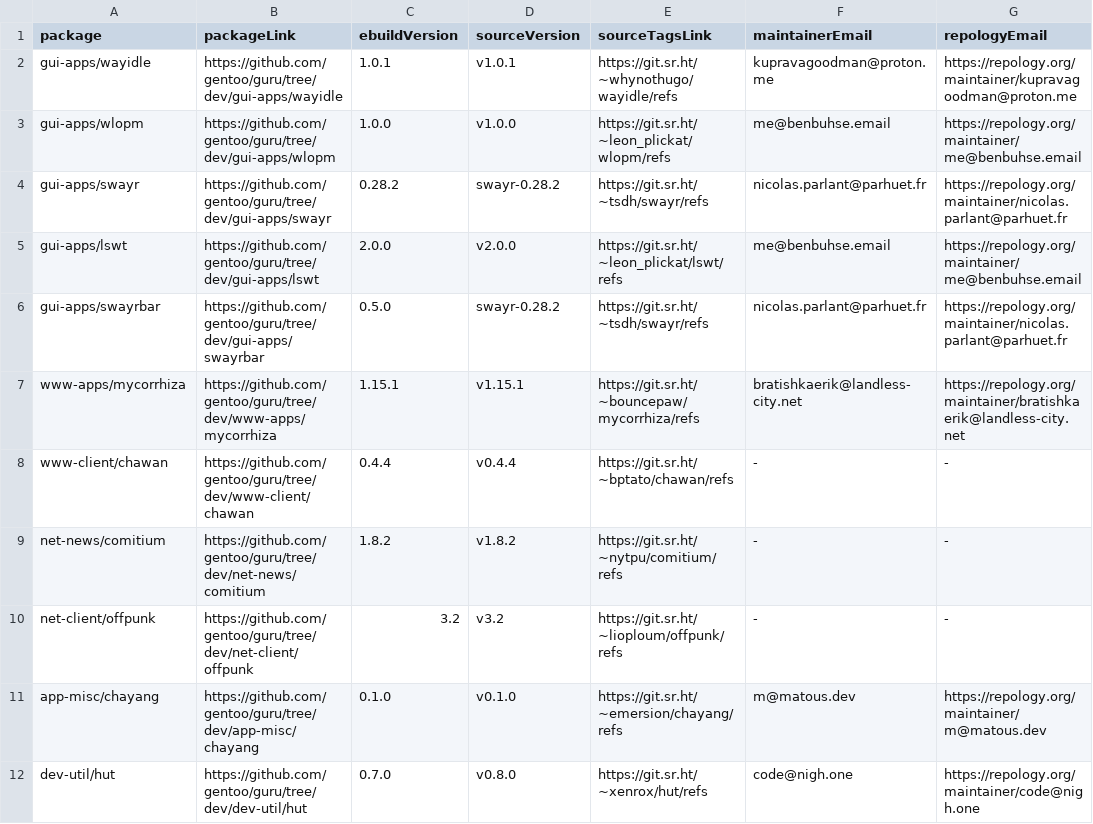
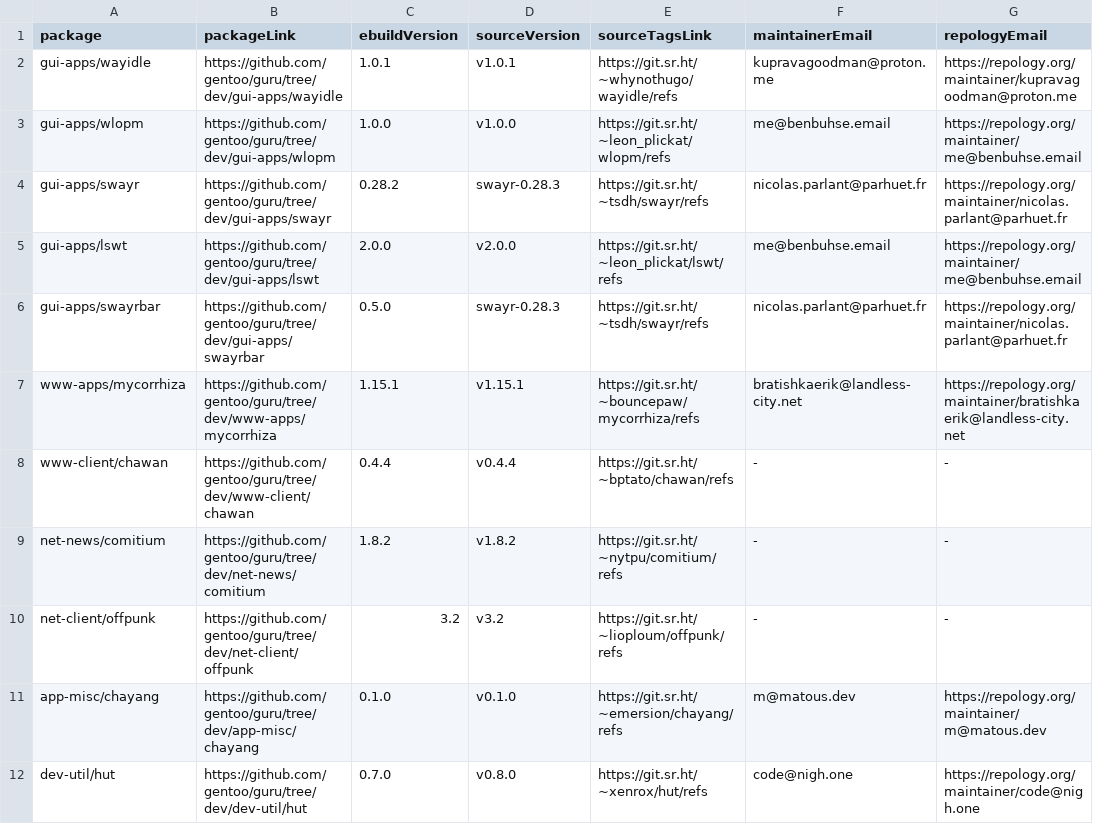
Before and after one commit to ingenarel/gentoo-hit-list, a CSV file: .sourcehut-raw-data.csv, drawn as a sheet.

```diff
--- a/.sourcehut-raw-data.csv
+++ b/.sourcehut-raw-data.csv
@@ -3,5 +3,5 @@ gui-apps/wayidle,https://github.com/gentoo/guru/tree/dev/gui-apps/wayidle,1.0.1,
 gui-apps/wlopm,https://github.com/gentoo/guru/tree/dev/gui-apps/wlopm,1.0.0,v1.0.0,https://git.sr.ht/~leon_plickat/wlopm/refs,me@benbuhse.email,https://repology.org/maintainer/me@benbuhse.email
-gui-apps/swayr,https://github.com/gentoo/guru/tree/dev/gui-apps/swayr,0.28.2,swayr-0.28.2,https://git.sr.ht/~tsdh/swayr/refs,nicolas.parlant@parhuet.fr,https://repology.org/maintainer/nicolas.parlant@parhuet.fr
+gui-apps/swayr,https://github.com/gentoo/guru/tree/dev/gui-apps/swayr,0.28.2,swayr-0.28.3,https://git.sr.ht/~tsdh/swayr/refs,nicolas.parlant@parhuet.fr,https://repology.org/maintainer/nicolas.parlant@parhuet.fr
 gui-apps/lswt,https://github.com/gentoo/guru/tree/dev/gui-apps/lswt,2.0.0,v2.0.0,https://git.sr.ht/~leon_plickat/lswt/refs,me@benbuhse.email,https://repology.org/maintainer/me@benbuhse.email
-gui-apps/swayrbar,https://github.com/gentoo/guru/tree/dev/gui-apps/swayrbar,0.5.0,swayr-0.28.2,https://git.sr.ht/~tsdh/swayr/refs,nicolas.parlant@parhuet.fr,https://repology.org/maintainer/nicolas.parlant@parhuet.fr
+gui-apps/swayrbar,https://github.com/gentoo/guru/tree/dev/gui-apps/swayrbar,0.5.0,swayr-0.28.3,https://git.sr.ht/~tsdh/swayr/refs,nicolas.parlant@parhuet.fr,https://repology.org/maintainer/nicolas.parlant@parhuet.fr
 www-apps/mycorrhiza,https://github.com/gentoo/guru/tree/dev/www-apps/mycorrhiza,1.15.1,v1.15.1,https://git.sr.ht/~bouncepaw/mycorrhiza/refs,bratishkaerik@landless-city.net,https://repology.org/maintainer/bratishkaerik@landless-city.net
```
Also changed, not shown: .codeberg-raw-data.csv, .github-raw-data.csv, 1 other file.
